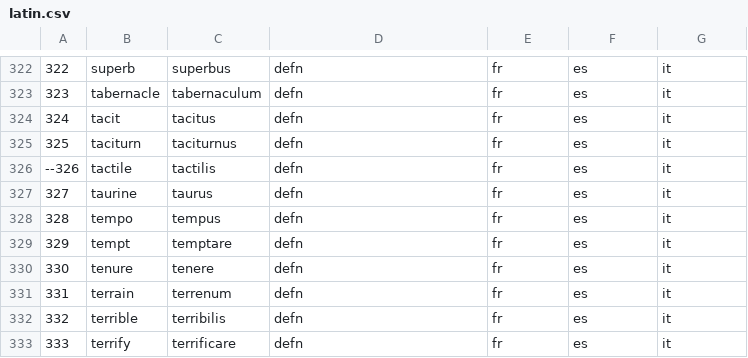
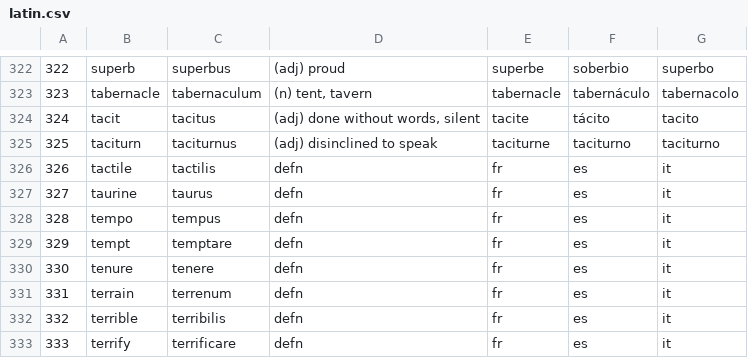
Before and after one commit to ValuedMammal/dante, a CSV file: latin.csv, drawn as a sheet; only a part is shown, gaps mark what is left out; the diff covers the shown part only.

```diff
--- a/latin.csv
+++ b/latin.csv
@@ -322,6 +322,6 @@
-322,superb,superbus,"defn",fr,es,it
-323,tabernacle,tabernaculum,"defn",fr,es,it
-324,tacit,tacitus,"defn",fr,es,it
-325,taciturn,taciturnus,"defn",fr,es,it
---326,tactile,tactilis,"defn",fr,es,it
+322,superb,superbus,"(adj) proud",superbe,soberbio,superbo
+323,tabernacle,tabernaculum,"(n) tent, tavern",tabernacle,tabernáculo,tabernacolo
+324,tacit,tacitus,"(adj) done without words, silent",tacite,tácito,tacito
+325,taciturn,taciturnus,"(adj) disinclined to speak",taciturne,taciturno,taciturno
+326,tactile,tactilis,"defn",fr,es,it
 327,taurine,taurus,"defn",fr,es,it
```
Also changed, not shown: 89 edited cells elsewhere in this file.
